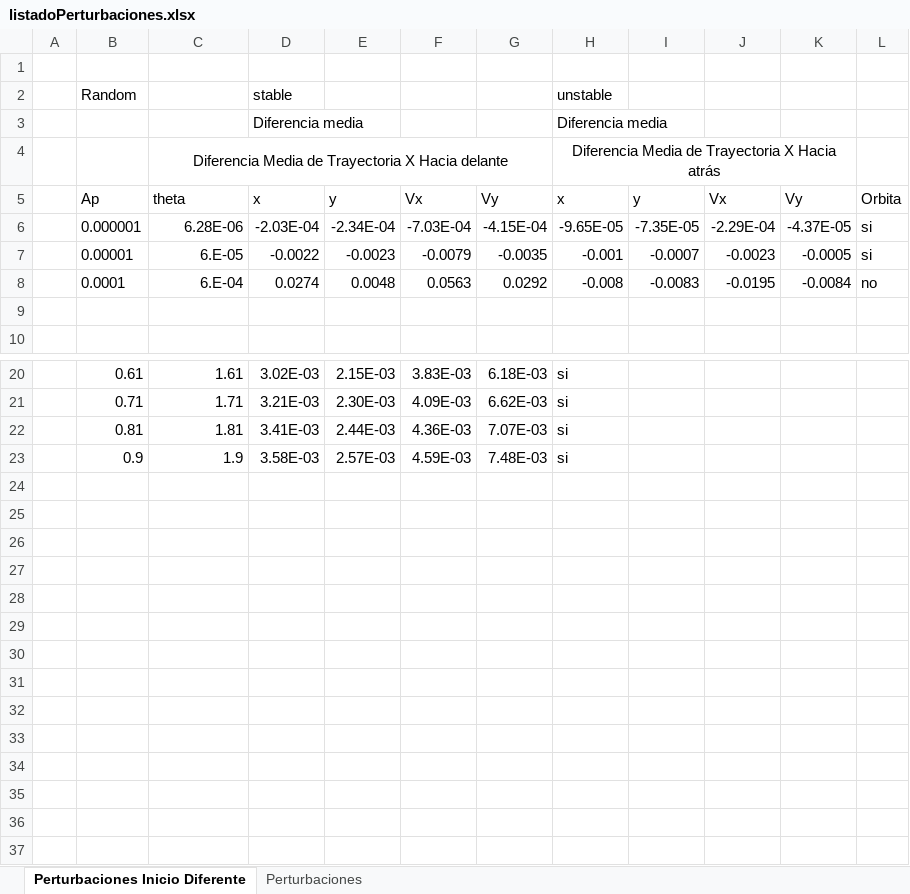
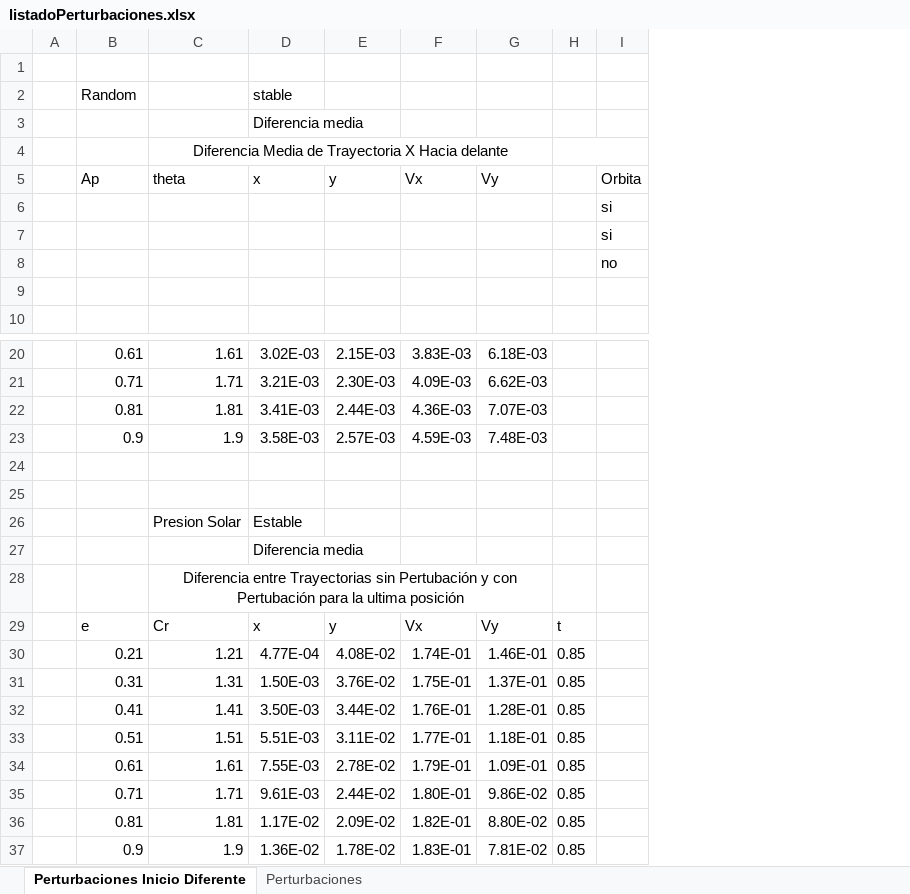
Before and after one commit to juandd18/LyapunovOrbit, an Excel workbook: infoFiles/listadoPerturbaciones.xlsx, sheet Perturbaciones Inicio Diferente, drawn as a sheet; only a part is shown, gaps mark what is left out; values as stored, in another font and other column widths than the file's, no borders; removed rows and columns are numbered as before the commit, all else as after; the diff names each change by its address in the sheet, - before the commit and + after, or states it on an @@ line.

```diff
--- a/infoFiles/listadoPerturbaciones.xlsx (sheet Perturbaciones Inicio Diferente)
+++ b/infoFiles/listadoPerturbaciones.xlsx (sheet Perturbaciones Inicio Diferente)
-column H (x), rows 2-4: unstable | Diferencia media | Diferencia Media de Trayectoria X Hacia atrás; rows 20-23: all si
-column I (y), empty
-column J (Vx), empty
-column K (Vy), empty
+column H, empty
-row 6:  | 0.000001 | 6.28E-06 | -2.03E-04 | -2.34E-04 | -7.03E-04 | -4.15E-04 | -9.65E-05 | -7.35E-05 | -2.29E-04 | -4.37E-05 | si
-row 7:  | 0.00001 | 6.E-05 | -0.0022 | -0.0023 | -0.0079 | -0.0035 | -0.001 | -0.0007 | -0.0023 | -0.0005 | si
-row 8:  | 0.0001 | 6.E-04 | 0.0274 | 0.0048 | 0.0563 | 0.0292 | -0.008 | -0.0083 | -0.0195 | -0.0084 | no
+row 6:  |  |  |  |  |  |  |  | si
+row 7:  |  |  |  |  |  |  |  | si
+row 8:  |  |  |  |  |  |  |  | no
+row 24: (empty)
+row 25: (empty)
+row 26:  |  | Presion Solar | Estable
+row 27:  |  |  | Diferencia media
+row 28:  |  | Diferencia entre Trayectorias sin Pertubación y con Pertubación para la ultima posición
+row 29:  | e | Cr | x | y | Vx | Vy | t
+row 30:  | 0.21 | 1.21 | 4.77E-04 | 4.08E-02 | 1.74E-01 | 1.46E-01 | 0.85
+row 31:  | 0.31 | 1.31 | 1.50E-03 | 3.76E-02 | 1.75E-01 | 1.37E-01 | 0.85
+row 32:  | 0.41 | 1.41 | 3.50E-03 | 3.44E-02 | 1.76E-01 | 1.28E-01 | 0.85
+row 33:  | 0.51 | 1.51 | 5.51E-03 | 3.11E-02 | 1.77E-01 | 1.18E-01 | 0.85
+row 34:  | 0.61 | 1.61 | 7.55E-03 | 2.78E-02 | 1.79E-01 | 1.09E-01 | 0.85
+row 35:  | 0.71 | 1.71 | 9.61E-03 | 2.44E-02 | 1.80E-01 | 9.86E-02 | 0.85
+row 36:  | 0.81 | 1.81 | 1.17E-02 | 2.09E-02 | 1.82E-01 | 8.80E-02 | 0.85
+row 37:  | 0.9 | 1.9 | 1.36E-02 | 1.78E-02 | 1.83E-01 | 7.81E-02 | 0.85
```
Also changed, not shown: 9 other files.
